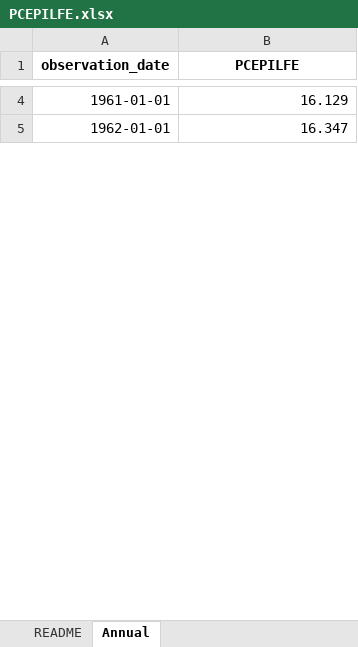
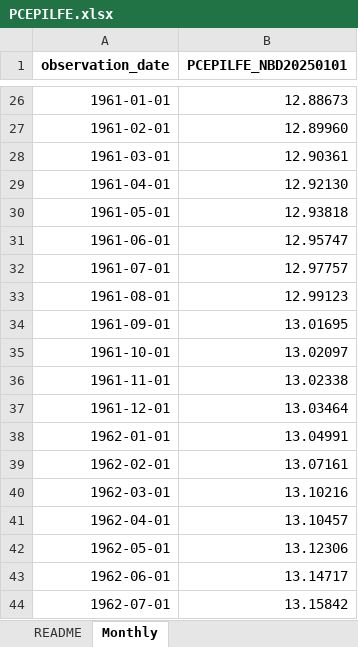
Before and after one commit to bnglasner/hours-working-for-median-home, an Excel workbook: data/PCEPILFE.xlsx, sheet Monthly, drawn as a sheet; only a part is shown, gaps mark what is left out; values as stored, in another font and other column widths than the file's, no borders; addresses are those after the commit; the diff covers the shown part only; the diff names each change by its address in the sheet, - before the commit and + after, or states it on an @@ line.

Commit message:
Update PCEPILFE.xlsx

```diff
--- a/data/PCEPILFE.xlsx (sheet Monthly)
+++ b/data/PCEPILFE.xlsx (sheet Monthly)
-sheet tab: Annual
+sheet tab: Monthly
-B1: PCEPILFE
+B1: PCEPILFE_NBD20250101
-B26 (PCEPILFE_NBD20250101): 16.129
+B26 (PCEPILFE_NBD20250101): 12.88673
+row 27: 1961-02-01 | 12.89960
+row 28: 1961-03-01 | 12.90361
+row 29: 1961-04-01 | 12.92130
+row 30: 1961-05-01 | 12.93818
+row 31: 1961-06-01 | 12.95747
+row 32: 1961-07-01 | 12.97757
+row 33: 1961-08-01 | 12.99123
+row 34: 1961-09-01 | 13.01695
+row 35: 1961-10-01 | 13.02097
+row 36: 1961-11-01 | 13.02338
+row 37: 1961-12-01 | 13.03464
-B38 (PCEPILFE_NBD20250101): 16.347
+B38 (PCEPILFE_NBD20250101): 13.04991
+row 39: 1962-02-01 | 13.07161
+row 40: 1962-03-01 | 13.10216
+row 41: 1962-04-01 | 13.10457
+row 42: 1962-05-01 | 13.12306
+row 43: 1962-06-01 | 13.14717
+row 44: 1962-07-01 | 13.15842
```
Also changed, not shown: 714 added rows and 65 edited cells elsewhere in this sheet, sheet README.
